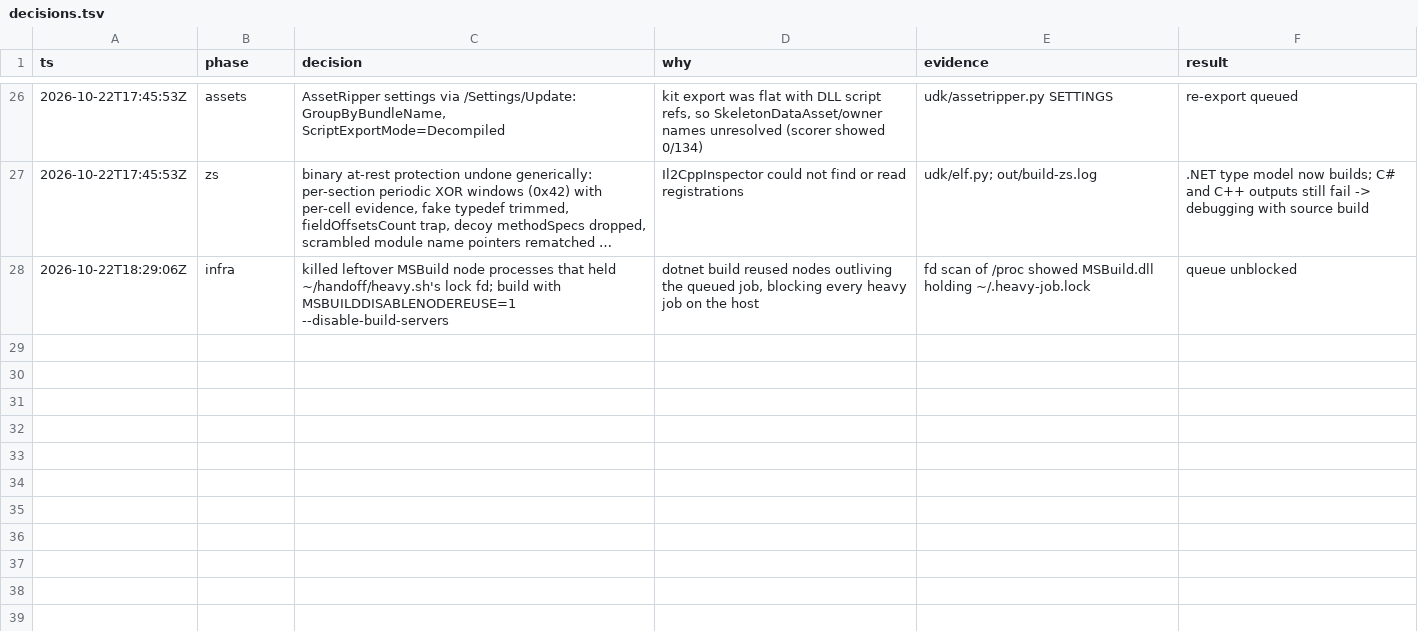
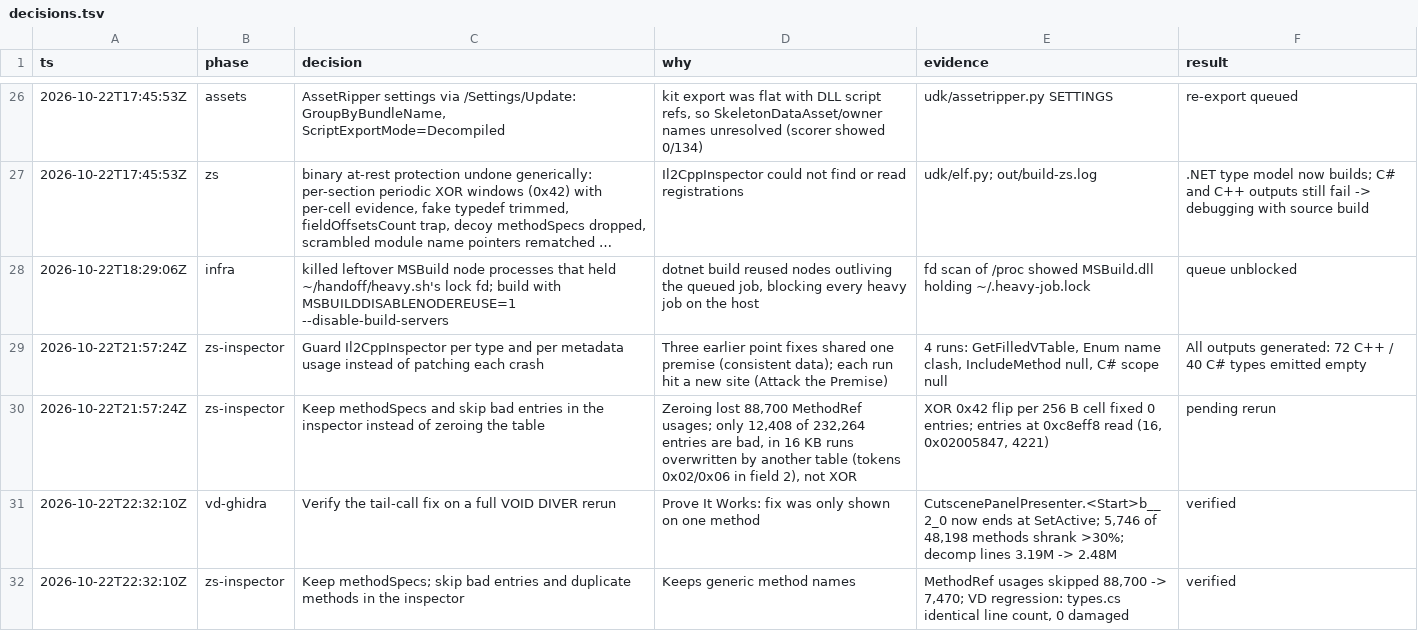
Before and after one commit to poke5121999-art/unity-decode-kit, a TSV file: docs/decisions.tsv, drawn as a sheet; only a part is shown, gaps mark what is left out; long unchanged cells end in ….

```diff
--- a/docs/decisions.tsv
+++ b/docs/decisions.tsv
@@ -28 +28,5 @@ ts	phase	decision	why	evidence	result
 2026-10-22T18:29:06Z	infra	killed leftover MSBuild node processes that held ~/handoff/heavy.sh's lock fd; build with MSBUILDDISABLENODEREUSE=1 --disable-build-servers	dotnet build reused nodes outliving the queued job, blocking every heavy job on the host	fd scan of /proc showed MSBuild.dll holding ~/.heavy-job.lock	queue unblocked
+2026-10-22T21:57:24Z	zs-inspector	Guard Il2CppInspector per type and per metadata usage instead of patching each crash	Three earlier point fixes shared one premise (consistent data); each run hit a new site (Attack the Premise)	4 runs: GetFilledVTable, Enum name clash, IncludeMethod null, C# scope null	All outputs generated: 72 C++ / 40 C# types emitted empty
+2026-10-22T21:57:24Z	zs-inspector	Keep methodSpecs and skip bad entries in the inspector instead of zeroing the table	Zeroing lost 88,700 MethodRef usages; only 12,408 of 232,264 entries are bad, in 16 KB runs overwritten by another table (tokens 0x02/0x06 in field 2), not XOR	XOR 0x42 flip per 256 B cell fixed 0 entries; entries at 0xc8eff8 read (16, 0x02005847, 4221)	pending rerun
+2026-10-22T22:32:10Z	vd-ghidra	Verify the tail-call fix on a full VOID DIVER rerun	Prove It Works: fix was only shown on one method	CutscenePanelPresenter.<Start>b__2_0 now ends at SetActive; 5,746 of 48,198 methods shrank >30%; decomp lines 3.19M -> 2.48M	verified
+2026-10-22T22:32:10Z	zs-inspector	Keep methodSpecs; skip bad entries and duplicate methods in the inspector	Keeps generic method names	MethodRef usages skipped 88,700 -> 7,470; VD regression: types.cs identical line count, 0 damaged	verified
```
Also changed, not shown: 2 other files.
